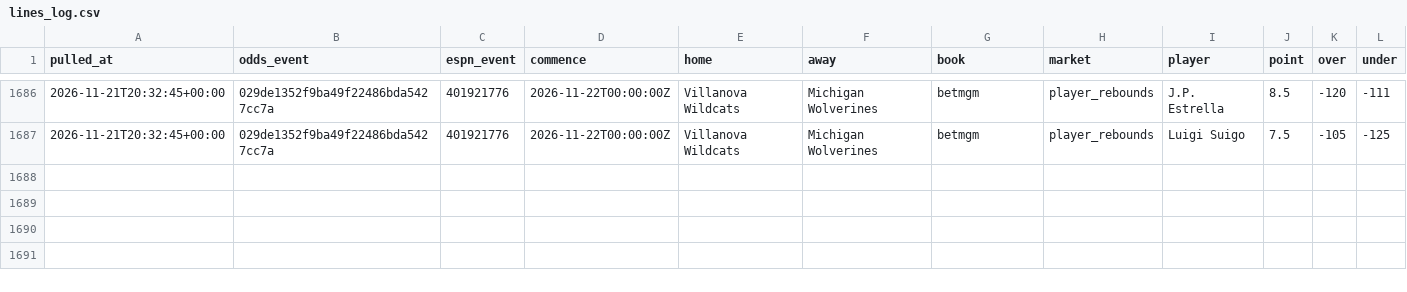
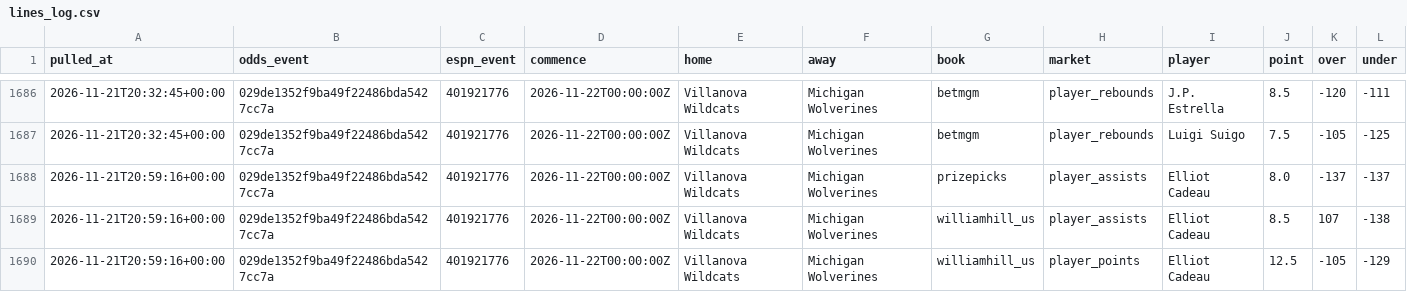
Before and after one commit to jlwin1995-alt/CBB, a CSV file: data/log/lines_log.csv, drawn as a sheet; only a part is shown, gaps mark what is left out; rows hold the shown columns only; the diff names each change by its address in the sheet, - before the commit and + after, or states it on an @@ line.

```diff
--- a/data/log/lines_log.csv
+++ b/data/log/lines_log.csv
+row 1688: 2026-11-21T20:59:16+00:00 | 029de1352f9ba49f22486bda5427cc7a | 401921776 | 2026-11-22T00:00:00Z | Villanova Wildcats | Michigan Wolverines | prizepicks | player_assists | Elliot Cadeau | 8.0 | -137 | -137
+row 1689: 2026-11-21T20:59:16+00:00 | 029de1352f9ba49f22486bda5427cc7a | 401921776 | 2026-11-22T00:00:00Z | Villanova Wildcats | Michigan Wolverines | williamhill_us | player_assists | Elliot Cadeau | 8.5 | 107 | -138
+row 1690: 2026-11-21T20:59:16+00:00 | 029de1352f9ba49f22486bda5427cc7a | 401921776 | 2026-11-22T00:00:00Z | Villanova Wildcats | Michigan Wolverines | williamhill_us | player_points | Elliot Cadeau | 12.5 | -105 | -129
```
Also changed, not shown: data/log/credits.csv, data/proj/projections.csv, 5 other files.
